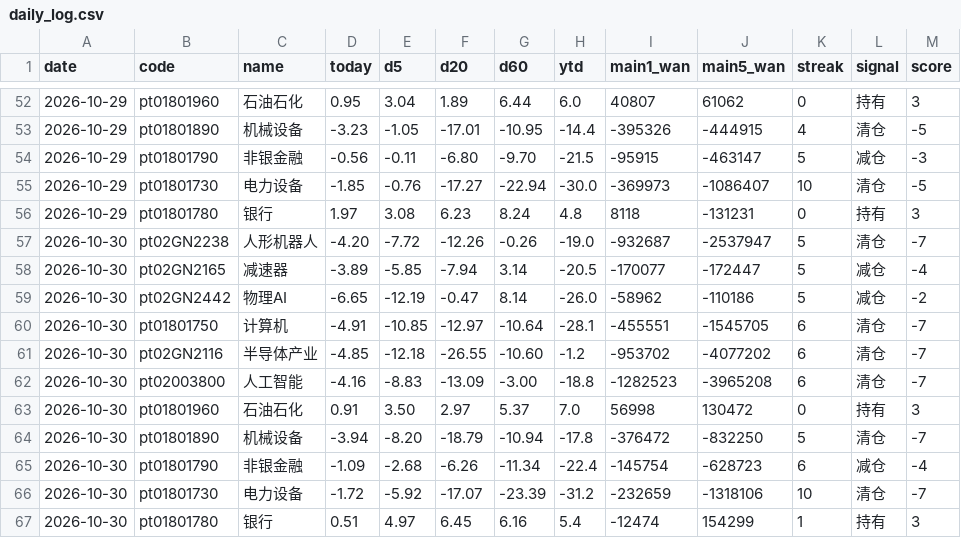
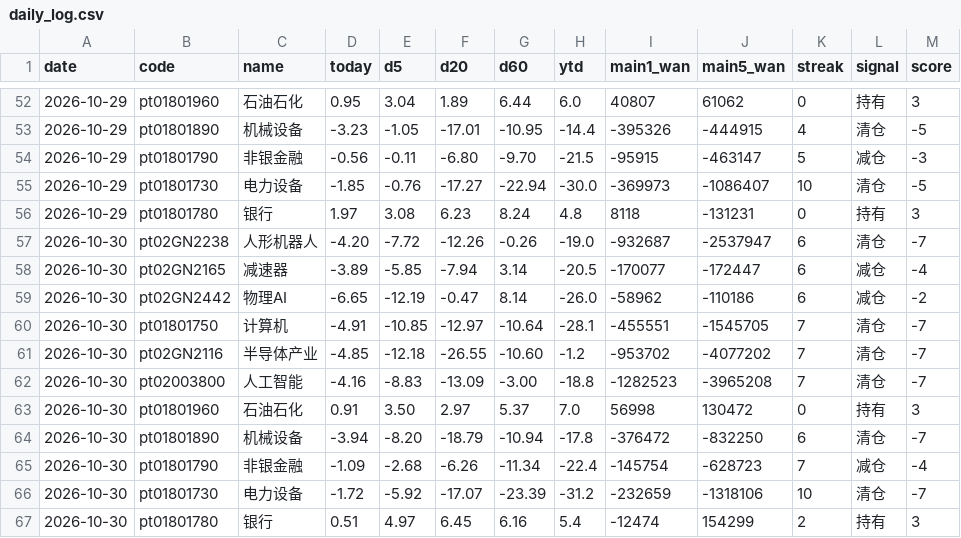
Before and after one commit to lycoris183/a-share-radar, a CSV file: data/daily_log.csv, drawn as a sheet; only a part is shown, gaps mark what is left out.

```diff
--- a/data/daily_log.csv
+++ b/data/daily_log.csv
@@ -56,12 +56,12 @@
 2026-10-29,pt01801780,银行,1.97,3.08,6.23,8.24,4.8,8118,-131231,0,持有,3
-2026-10-30,pt02GN2238,人形机器人,-4.20,-7.72,-12.26,-0.26,-19.0,-932687,-2537947,5,清仓,-7
-2026-10-30,pt02GN2165,减速器,-3.89,-5.85,-7.94,3.14,-20.5,-170077,-172447,5,减仓,-4
-2026-10-30,pt02GN2442,物理AI,-6.65,-12.19,-0.47,8.14,-26.0,-58962,-110186,5,减仓,-2
-2026-10-30,pt01801750,计算机,-4.91,-10.85,-12.97,-10.64,-28.1,-455551,-1545705,6,清仓,-7
-2026-10-30,pt02GN2116,半导体产业,-4.85,-12.18,-26.55,-10.60,-1.2,-953702,-4077202,6,清仓,-7
-2026-10-30,pt02003800,人工智能,-4.16,-8.83,-13.09,-3.00,-18.8,-1282523,-3965208,6,清仓,-7
+2026-10-30,pt02GN2238,人形机器人,-4.20,-7.72,-12.26,-0.26,-19.0,-932687,-2537947,6,清仓,-7
+2026-10-30,pt02GN2165,减速器,-3.89,-5.85,-7.94,3.14,-20.5,-170077,-172447,6,减仓,-4
+2026-10-30,pt02GN2442,物理AI,-6.65,-12.19,-0.47,8.14,-26.0,-58962,-110186,6,减仓,-2
+2026-10-30,pt01801750,计算机,-4.91,-10.85,-12.97,-10.64,-28.1,-455551,-1545705,7,清仓,-7
+2026-10-30,pt02GN2116,半导体产业,-4.85,-12.18,-26.55,-10.60,-1.2,-953702,-4077202,7,清仓,-7
+2026-10-30,pt02003800,人工智能,-4.16,-8.83,-13.09,-3.00,-18.8,-1282523,-3965208,7,清仓,-7
 2026-10-30,pt01801960,石油石化,0.91,3.50,2.97,5.37,7.0,56998,130472,0,持有,3
-2026-10-30,pt01801890,机械设备,-3.94,-8.20,-18.79,-10.94,-17.8,-376472,-832250,5,清仓,-7
-2026-10-30,pt01801790,非银金融,-1.09,-2.68,-6.26,-11.34,-22.4,-145754,-628723,6,减仓,-4
+2026-10-30,pt01801890,机械设备,-3.94,-8.20,-18.79,-10.94,-17.8,-376472,-832250,6,清仓,-7
+2026-10-30,pt01801790,非银金融,-1.09,-2.68,-6.26,-11.34,-22.4,-145754,-628723,7,减仓,-4
 2026-10-30,pt01801730,电力设备,-1.72,-5.92,-17.07,-23.39,-31.2,-232659,-1318106,10,清仓,-7
-2026-10-30,pt01801780,银行,0.51,4.97,6.45,6.16,5.4,-12474,154299,1,持有,3
+2026-10-30,pt01801780,银行,0.51,4.97,6.45,6.16,5.4,-12474,154299,2,持有,3
```
Also changed, not shown: 12 other files.
